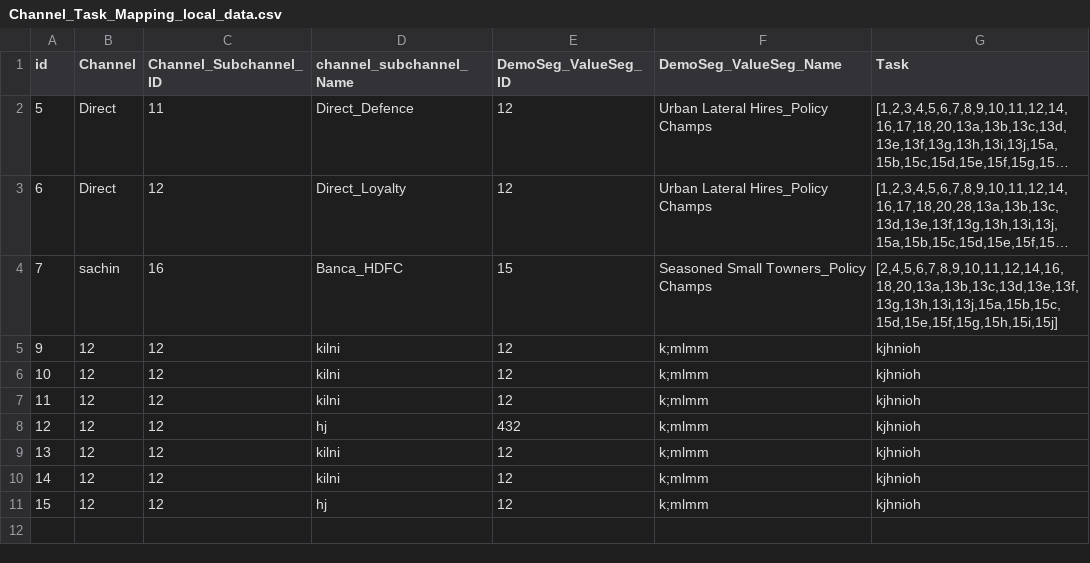
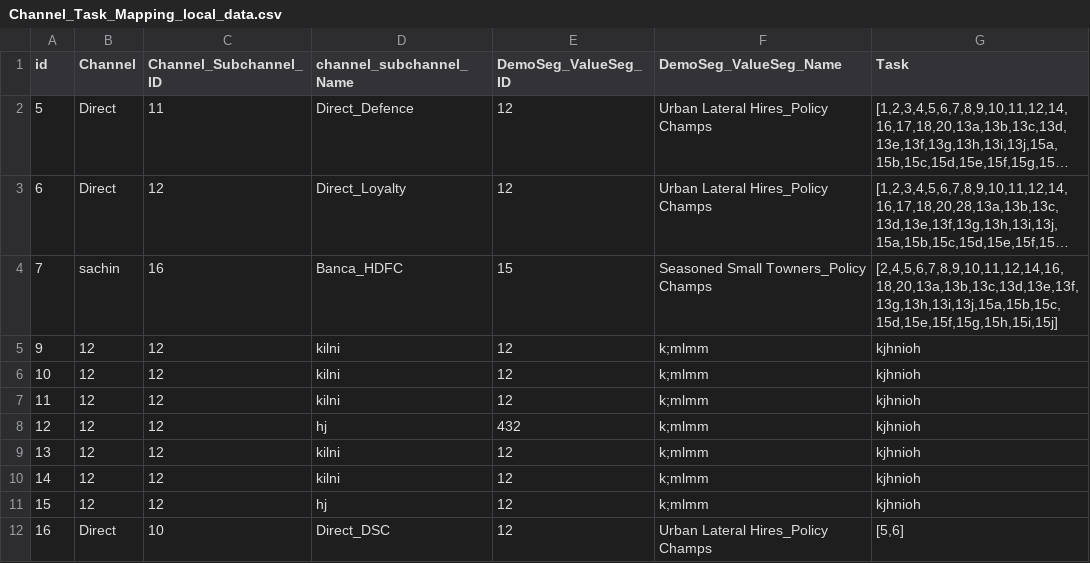
Before and after one commit to sachinbhoiexponentia/Django_UI, a CSV file: upload_csv_files/Channel_Task_Mapping_local_data.csv, drawn as a sheet; long unchanged cells end in ….

```diff
--- a/upload_csv_files/Channel_Task_Mapping_local_data.csv
+++ b/upload_csv_files/Channel_Task_Mapping_local_data.csv
@@ -11 +11,2 @@ id,Channel,Channel_Subchannel_ID,channel_subchannel_Name,DemoSeg_ValueSeg_ID,Dem
 15,12,12,hj,12,k;mlmm,kjhnioh
+16,Direct,10,Direct_DSC,12,Urban Lateral Hires_Policy Champs,"[5,6]"
```
Also changed, not shown: upload_csv_files/Task_Closure_Config_local_data.csv, 2 other files.
